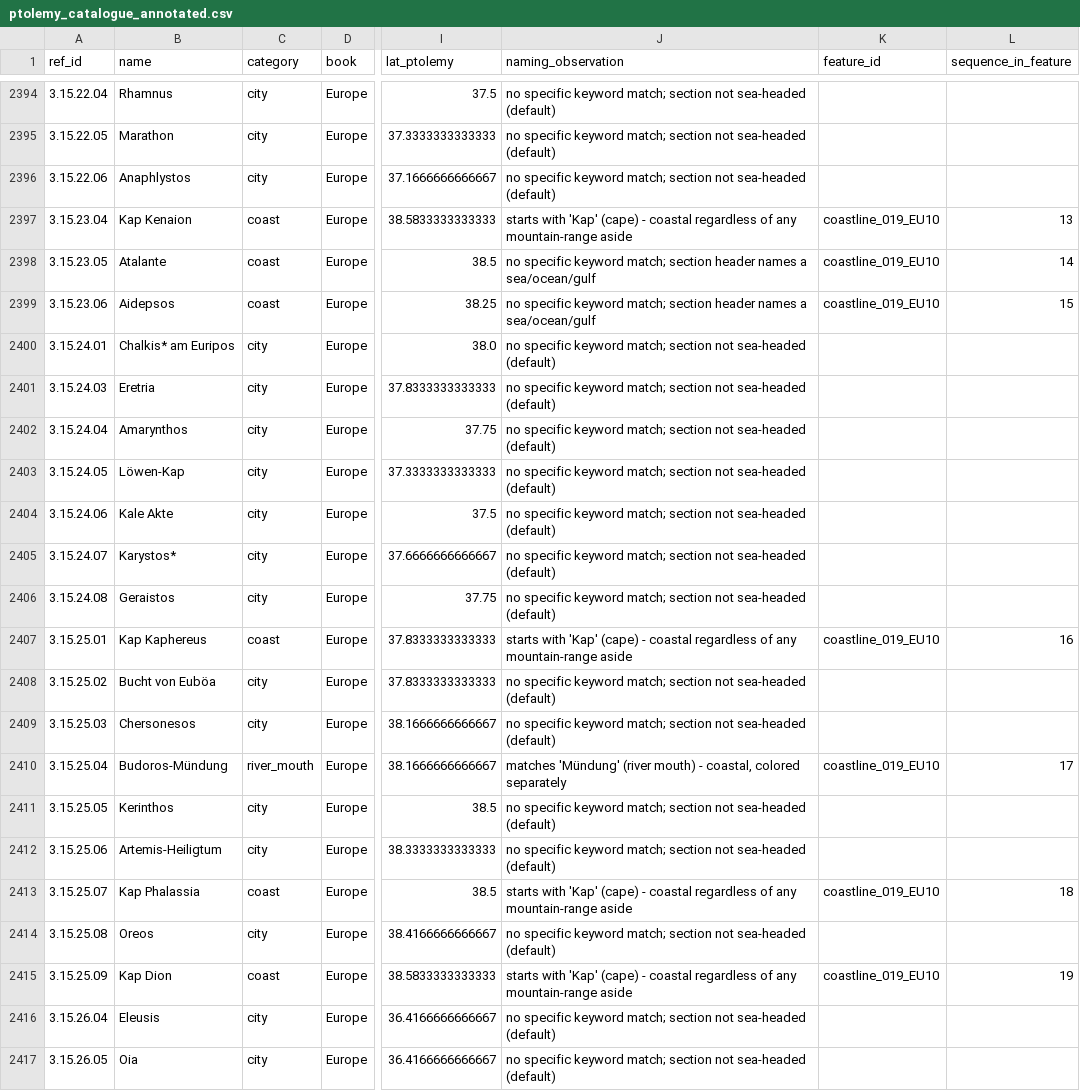
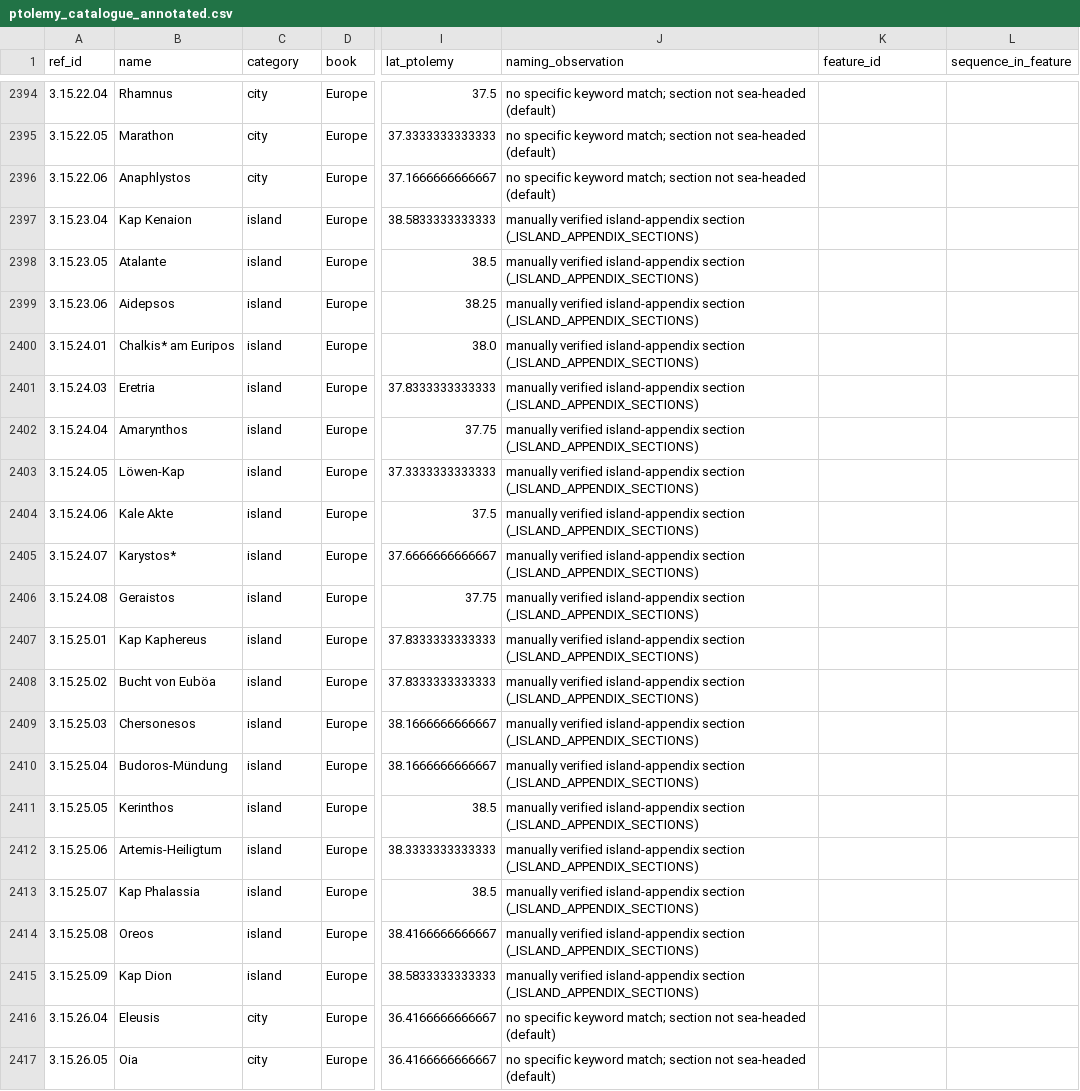
Before and after one commit to madsvoge/cartographic-multi-route-layout, a CSV file: ptolemy_geographica/data/ptolemy_catalogue_annotated.csv, drawn as a sheet; only a part is shown, gaps mark what is left out; the diff covers the shown part only; the diff names each change by its address in the sheet, - before the commit and + after, or states it on an @@ line.

```diff
--- a/ptolemy_geographica/data/ptolemy_catalogue_annotated.csv
+++ b/ptolemy_geographica/data/ptolemy_catalogue_annotated.csv
-C2397:C2399 (category): coast
+C2397:C2399 (category): island
-J2397 (naming_observation): starts with 'Kap' (cape) - coastal regardless of any mountain-range aside
+J2397 (naming_observation): manually verified island-appendix section (_ISLAND_APPENDIX_SECTIONS)
-K2397:K2399 (feature_id): coastline_019_EU10
+K2397:K2399 (feature_id): (empty)
-L2397 (sequence_in_feature): 13
+L2397 (sequence_in_feature): (empty)
-J2398:J2399 (naming_observation): no specific keyword match; section header names a sea/ocean/gulf
+J2398:J2399 (naming_observation): manually verified island-appendix section (_ISLAND_APPENDIX_SECTIONS)
-L2398 (sequence_in_feature): 14
+L2398 (sequence_in_feature): (empty)
-L2399 (sequence_in_feature): 15
+L2399 (sequence_in_feature): (empty)
-C2400:C2406 (category): city
+C2400:C2406 (category): island
-J2400:J2406 (naming_observation): no specific keyword match; section not sea-headed (default)
+J2400:J2406 (naming_observation): manually verified island-appendix section (_ISLAND_APPENDIX_SECTIONS)
-C2407 (category): coast
+C2407 (category): island
-J2407 (naming_observation): starts with 'Kap' (cape) - coastal regardless of any mountain-range aside
+J2407 (naming_observation): manually verified island-appendix section (_ISLAND_APPENDIX_SECTIONS)
-K2407 (feature_id): coastline_019_EU10
+K2407 (feature_id): (empty)
-L2407 (sequence_in_feature): 16
+L2407 (sequence_in_feature): (empty)
-C2408:C2409 (category): city
+C2408:C2409 (category): island
-J2408:J2409 (naming_observation): no specific keyword match; section not sea-headed (default)
+J2408:J2409 (naming_observation): manually verified island-appendix section (_ISLAND_APPENDIX_SECTIONS)
-C2410 (category): river_mouth
+C2410 (category): island
-J2410 (naming_observation): matches 'Mündung' (river mouth) - coastal, colored separately
+J2410 (naming_observation): manually verified island-appendix section (_ISLAND_APPENDIX_SECTIONS)
-K2410 (feature_id): coastline_019_EU10
+K2410 (feature_id): (empty)
-L2410 (sequence_in_feature): 17
+L2410 (sequence_in_feature): (empty)
-C2411:C2412 (category): city
+C2411:C2412 (category): island
-J2411:J2412 (naming_observation): no specific keyword match; section not sea-headed (default)
+J2411:J2412 (naming_observation): manually verified island-appendix section (_ISLAND_APPENDIX_SECTIONS)
-C2413 (category): coast
+C2413 (category): island
-J2413 (naming_observation): starts with 'Kap' (cape) - coastal regardless of any mountain-range aside
+J2413 (naming_observation): manually verified island-appendix section (_ISLAND_APPENDIX_SECTIONS)
-K2413 (feature_id): coastline_019_EU10
+K2413 (feature_id): (empty)
-L2413 (sequence_in_feature): 18
+L2413 (sequence_in_feature): (empty)
-C2414 (category): city
+C2414 (category): island
-J2414 (naming_observation): no specific keyword match; section not sea-headed (default)
+J2414 (naming_observation): manually verified island-appendix section (_ISLAND_APPENDIX_SECTIONS)
-C2415 (category): coast
+C2415 (category): island
-J2415 (naming_observation): starts with 'Kap' (cape) - coastal regardless of any mountain-range aside
+J2415 (naming_observation): manually verified island-appendix section (_ISLAND_APPENDIX_SECTIONS)
-K2415 (feature_id): coastline_019_EU10
+K2415 (feature_id): (empty)
-L2415 (sequence_in_feature): 19
+L2415 (sequence_in_feature): (empty)
```
Also changed, not shown: 76 edited cells elsewhere in this file, 2 other files.
